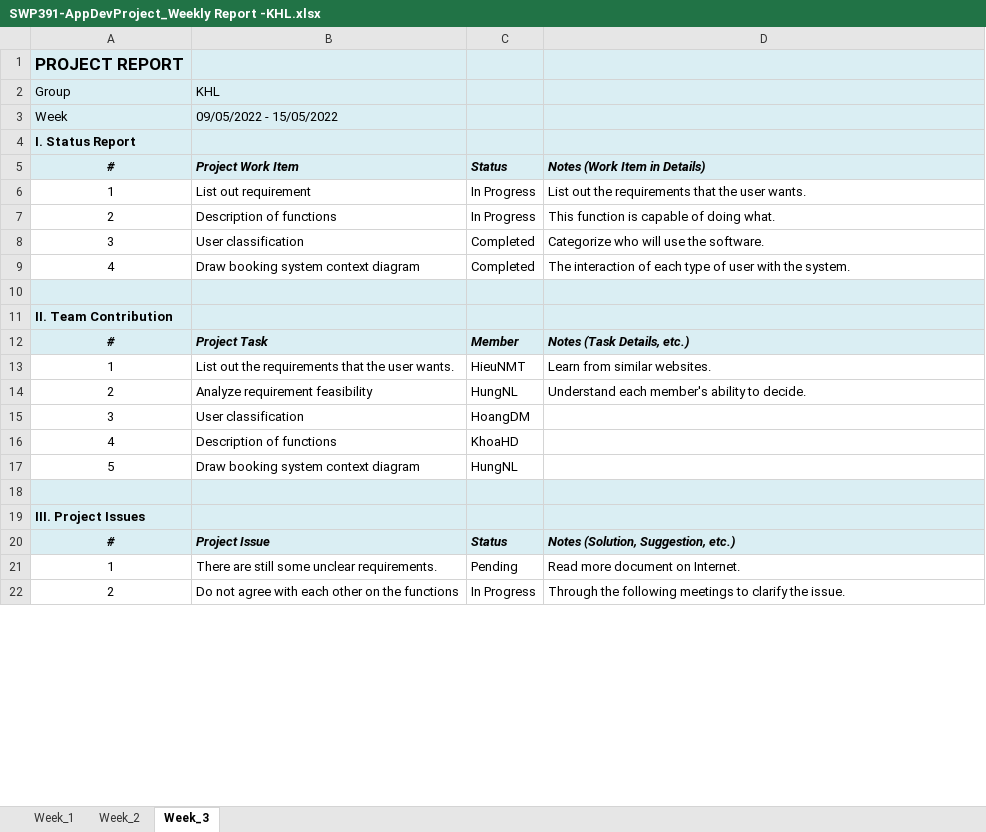
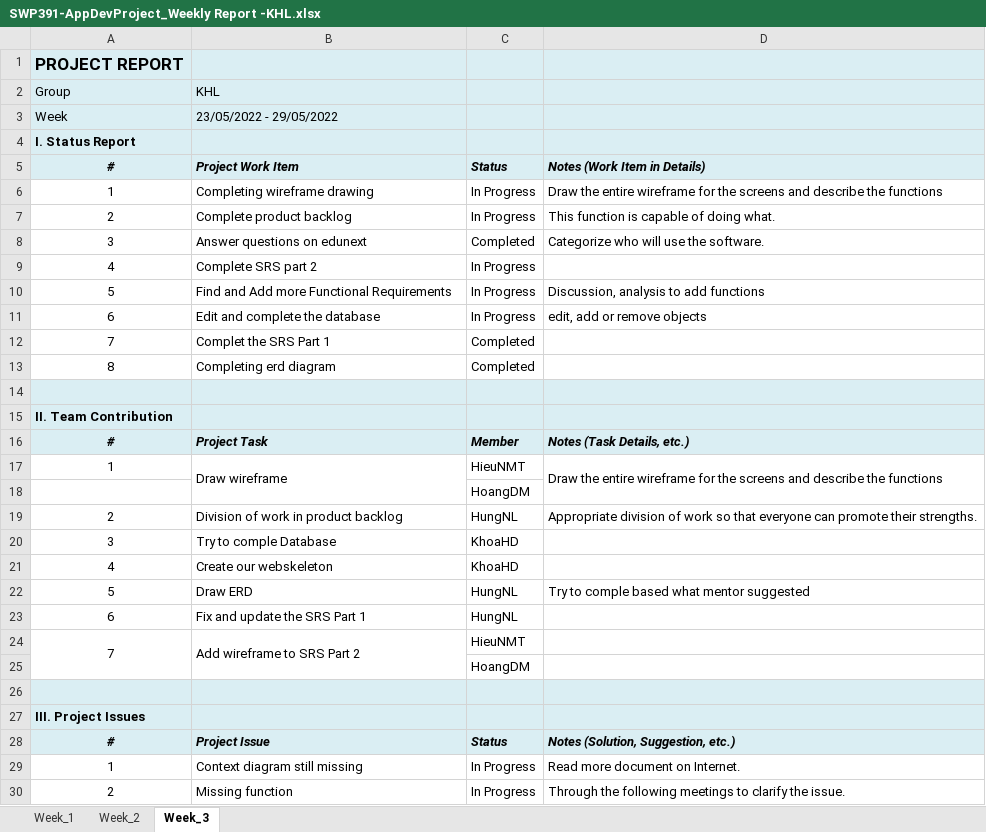
Before and after one commit to hodangkhoa1/SE1618_KHL_DBS, an Excel workbook: Documents/SWP391-AppDevProject_Weekly Report -KHL.xlsx, sheet Week_3, drawn as a sheet; only a part is shown; values as stored, in another font and other column widths than the file's, no borders; charts and pictures not drawn; removed rows and columns are numbered as before the commit, all else as after; the diff covers the shown part only; the diff names each change by its address in the sheet, - before the commit and + after, or states it on an @@ line.

Commit message:
update weekly report

```diff
--- a/Documents/SWP391-AppDevProject_Weekly Report -KHL.xlsx (sheet Week_3)
+++ b/Documents/SWP391-AppDevProject_Weekly Report -KHL.xlsx (sheet Week_3)
-B3: 09/05/2022 - 15/05/2022
+B3: 23/05/2022 - 29/05/2022
-B6: List out requirement
+B6: Completing wireframe drawing
-D6: List out the requirements that the user wants.
+D6: Draw the entire wireframe for the screens and describe the functions
-B7: Description of functions
+B7: Complete product backlog
-B8: User classification
+B8: Answer questions on edunext
-row 9: 4 | Draw booking system context diagram | Completed | The interaction of each type of user with the system.
+row 9: 4 | Complete SRS part 2 | In Progress
+row 10: 5 | Find and Add more Functional Requirements | In Progress | Discussion, analysis to add functions
+row 11: 6 | Edit and complete the database | In Progress | edit, add or remove objects
+row 12: 7 | Complet the SRS Part 1 | Completed
+row 13: 8 | Completing erd diagram | Completed
-B17: List out the requirements that the user wants.
+B17: Draw wireframe
+B17:B18 merged
-D17: Learn from similar websites.
+D17: Draw the entire wireframe for the screens and describe the functions
+D17:D18 merged
@@ row 34 moved to row 18: HoangDM @@
-B19: Analyze requirement feasibility
+B19: Division of work in product backlog
-D19: Understand each member's ability to decide.
+D19: Appropriate division of work so that everyone can promote their strengths.
-B20: User classification
+B20: Try to comple Database
-C20: HoangDM
+C20: KhoaHD
-B21: Description of functions
+B21: Create our webskeleton
-B22: Draw booking system context diagram
+B22: Draw ERD
-D22: (empty)
+D22: Try to comple based what mentor suggested
+row 23: 6 | Fix and update the SRS Part 1 | HungNL
+row 24: 7 | Add wireframe to SRS Part 2 | HieuNMT
+row 25:  |  | HoangDM
-B29: There are still some unclear requirements.
+B29: Context diagram still missing
-C29: Pending
+C29: In Progress
-B30: Do not agree with each other on the functions
+B30: Missing function
```
Also changed, not shown: 1 added row, 1 removed row, 16 edited cells and merged cells elsewhere in this sheet.
